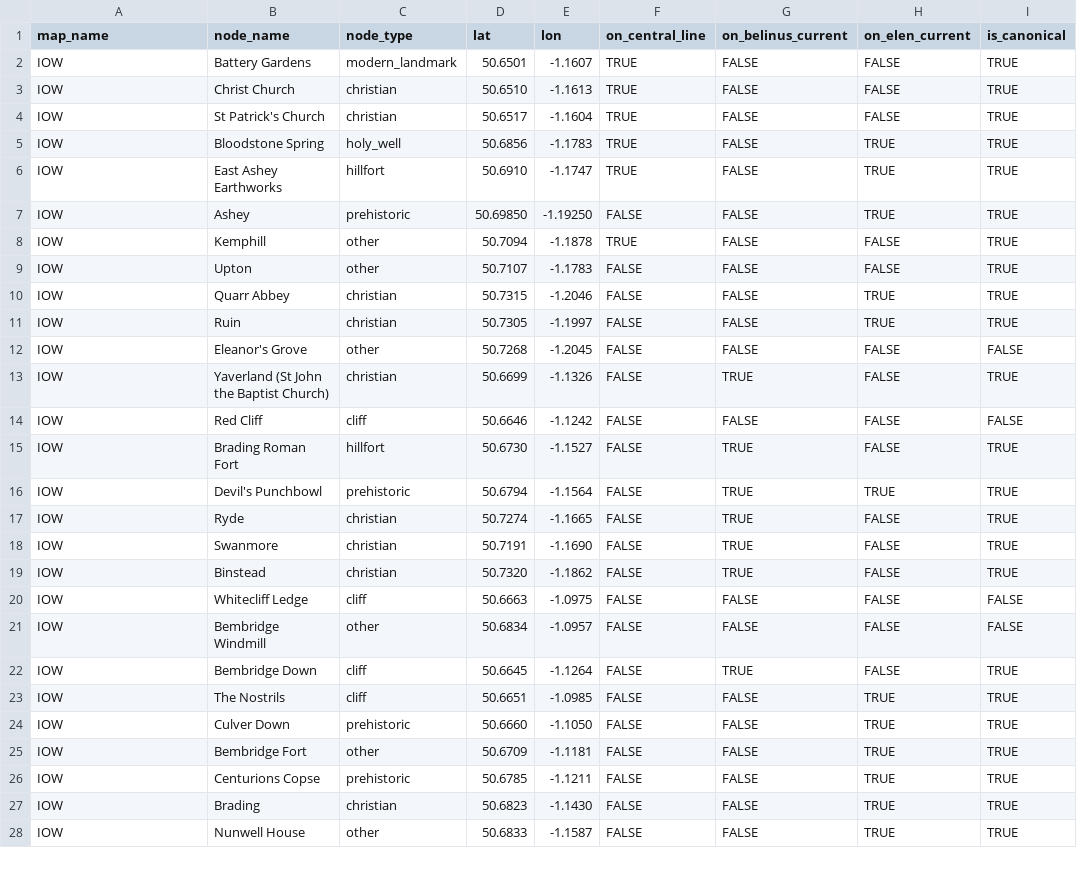
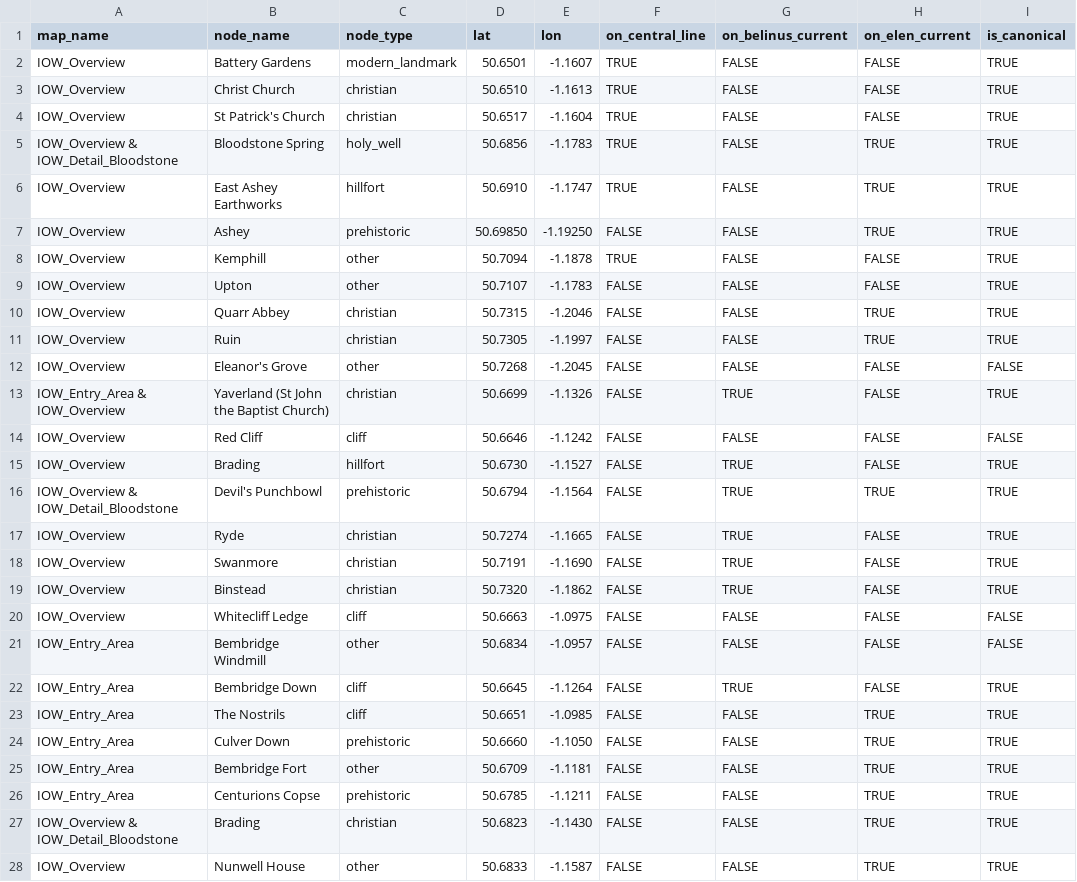
Before and after one commit to salahealer9/earthgrid-ley-lines-analysis, a CSV file: data/belinus/IOW/nodes.csv, drawn as a sheet; only a part is shown; the diff covers the shown part only; the diff names each change by its address in the sheet, - before the commit and + after, or states it on an @@ line.

Commit message:
map_name column in nodes.csv have been updated consistently to align with map_name column in map_metadata.csv for IOW and South_Hampshire datasets

```diff
--- a/data/belinus/IOW/nodes.csv
+++ b/data/belinus/IOW/nodes.csv
-A2:A4 (map_name): IOW
+A2:A4 (map_name): IOW_Overview
-A5 (map_name): IOW
+A5 (map_name): IOW_Overview & IOW_Detail_Bloodstone
-A6:A12 (map_name): IOW
+A6:A12 (map_name): IOW_Overview
-A13 (map_name): IOW
+A13 (map_name): IOW_Entry_Area & IOW_Overview
-A14:A15 (map_name): IOW
+A14:A15 (map_name): IOW_Overview
-B15 (node_name): Brading Roman Fort
+B15 (node_name): Brading
-A16 (map_name): IOW
+A16 (map_name): IOW_Overview & IOW_Detail_Bloodstone
-A17:A20 (map_name): IOW
+A17:A20 (map_name): IOW_Overview
-A21:A26 (map_name): IOW
+A21:A26 (map_name): IOW_Entry_Area
-A27 (map_name): IOW
+A27 (map_name): IOW_Overview & IOW_Detail_Bloodstone
-A28 (map_name): IOW
+A28 (map_name): IOW_Overview
```
Also changed, not shown: 1 edited cell elsewhere in this file, data/belinus/South_Hampshire/nodes.csv.
